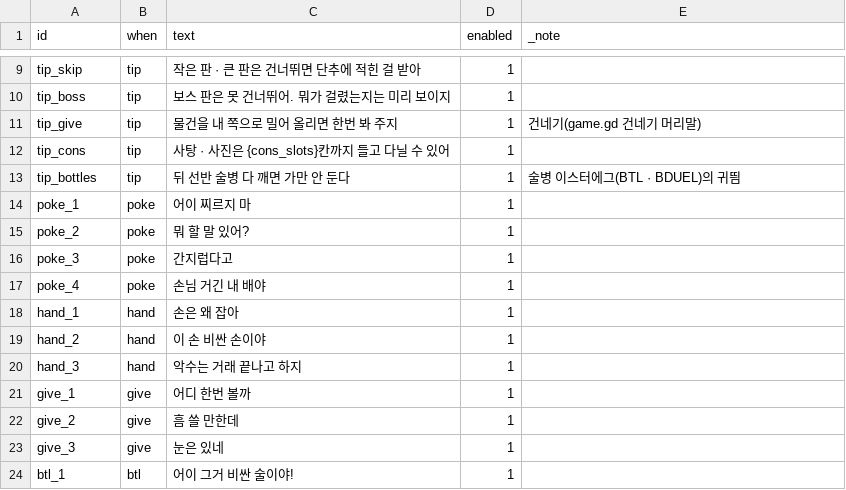
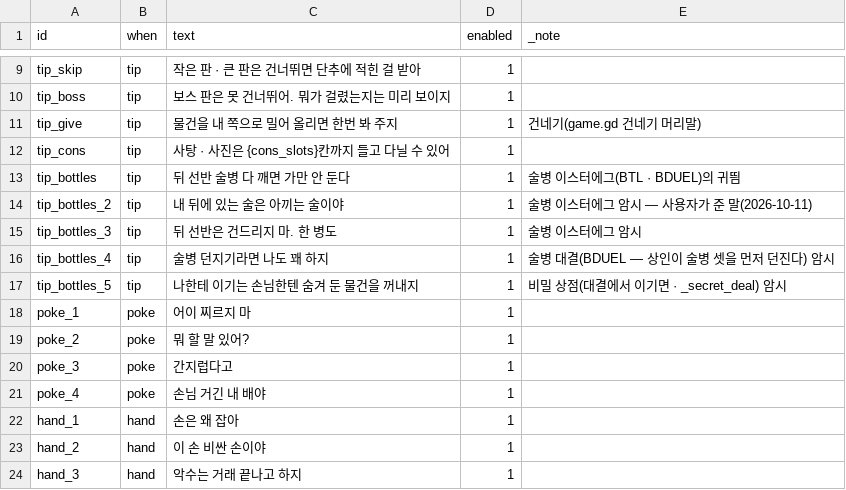
Before and after one commit to GGbong69/test-03, a CSV file: data/npc_say.csv, drawn as a sheet; only a part is shown, gaps mark what is left out; the shorter side is filled out with more unchanged rows; the diff names each change by its address in the sheet, - before the commit and + after, or states it on an @@ line.

```diff
--- a/data/npc_say.csv
+++ b/data/npc_say.csv
+row 14: tip_bottles_2 | tip | 내 뒤에 있는 술은 아끼는 술이야 | 1 | 술병 이스터에그 암시 — 사용자가 준 말(2026-10-11)
+row 15: tip_bottles_3 | tip | 뒤 선반은 건드리지 마. 한 병도 | 1 | 술병 이스터에그 암시
+row 16: tip_bottles_4 | tip | 술병 던지기라면 나도 꽤 하지 | 1 | 술병 대결(BDUEL — 상인이 술병 셋을 먼저 던진다) 암시
+row 17: tip_bottles_5 | tip | 나한테 이기는 손님한텐 숨겨 둔 물건을 꺼내지 | 1 | 비밀 상점(대결에서 이기면 · _secret_deal) 암시
```
